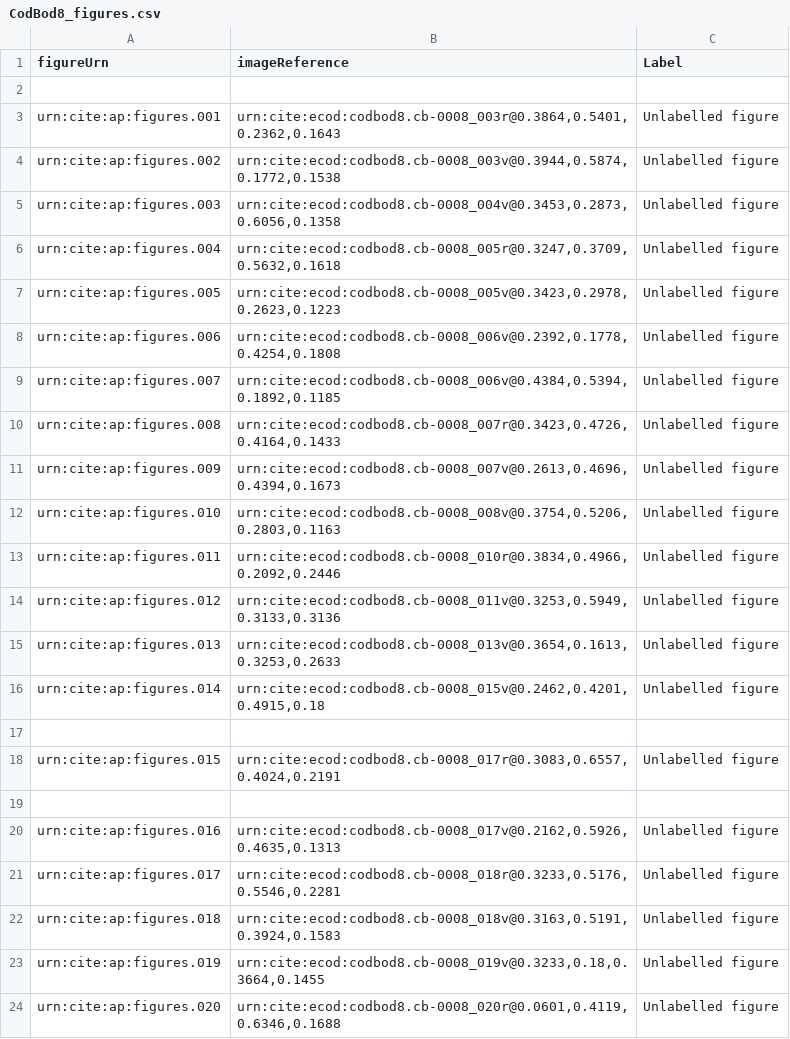
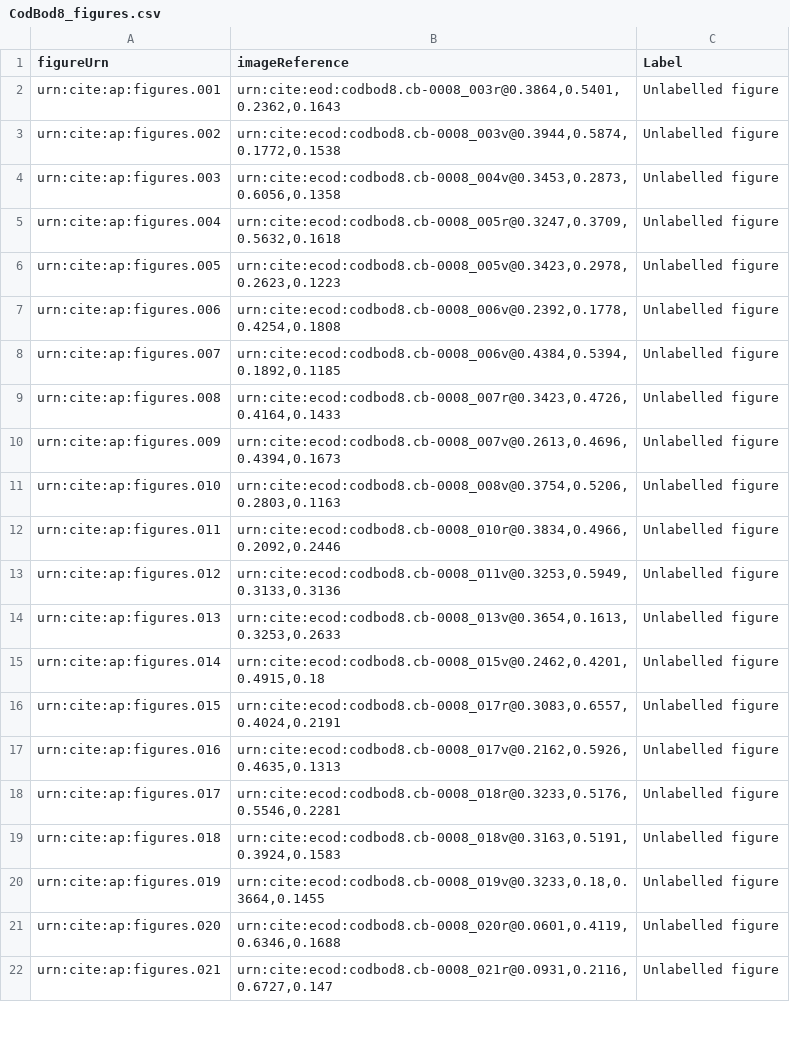
Before and after one commit to DocTaz/archimedes-hc, a CSV file: collections/CodBod8_figures.csv, drawn as a sheet; only a part is shown; the shorter side is filled out with more unchanged rows.

Commit message:
Deleting empty rows

```diff
--- a/collections/CodBod8_figures.csv
+++ b/collections/CodBod8_figures.csv
@@ -1,4 +1,3 @@
 figureUrn,imageReference,Label
-
-urn:cite:ap:figures.001,"urn:cite:ecod:codbod8.cb-0008_003r@0.3864,0.5401,0.2362,0.1643",Unlabelled figure
+urn:cite:ap:figures.001,"urn:cite:eod:codbod8.cb-0008_003r@0.3864,0.5401,0.2362,0.1643",Unlabelled figure
 urn:cite:ap:figures.002,"urn:cite:ecod:codbod8.cb-0008_003v@0.3944,0.5874,0.1772,0.1538",Unlabelled figure
@@ -16,5 +15,3 @@ urn:cite:ap:figures.013,"urn:cite:ecod:codbod8.cb-0008_013v@0.3654,0.1613,0.3253
 urn:cite:ap:figures.014,"urn:cite:ecod:codbod8.cb-0008_015v@0.2462,0.4201,0.4915,0.18",Unlabelled figure
-
 urn:cite:ap:figures.015,"urn:cite:ecod:codbod8.cb-0008_017r@0.3083,0.6557,0.4024,0.2191",Unlabelled figure
-
 urn:cite:ap:figures.016,"urn:cite:ecod:codbod8.cb-0008_017v@0.2162,0.5926,0.4635,0.1313",Unlabelled figure
```
